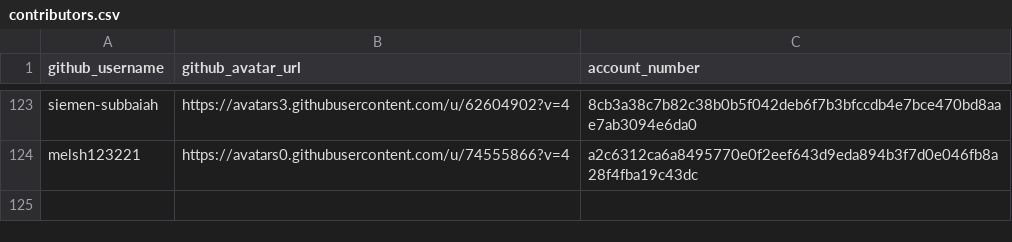
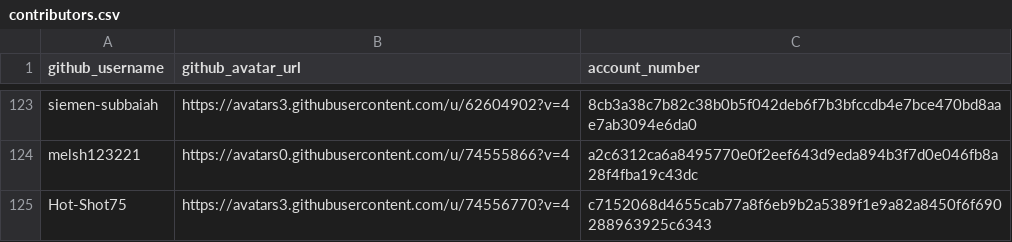
Before and after one commit to buckyroberts/Payment-Processor, a CSV file: csvs/contributors.csv, drawn as a sheet; only a part is shown, gaps mark what is left out.

Commit message:
Update contributors.csv

```diff
--- a/csvs/contributors.csv
+++ b/csvs/contributors.csv
@@ -124 +124,2 @@ siemen-subbaiah,https://avatars3.githubusercontent.com/u/62604902?v=4,8cb3a38c7b
 melsh123221,https://avatars0.githubusercontent.com/u/74555866?v=4,a2c6312ca6a8495770e0f2eef643d9eda894b3f7d0e046fb8a28f4fba19c43dc
+Hot-Shot75,https://avatars3.githubusercontent.com/u/74556770?v=4,c7152068d4655cab77a8f6eb9b2a5389f1e9a82a8450f6f690288963925c6343
```
